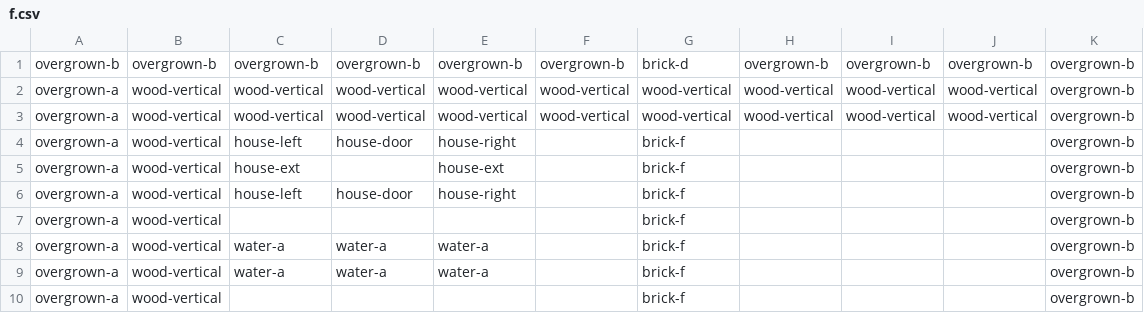
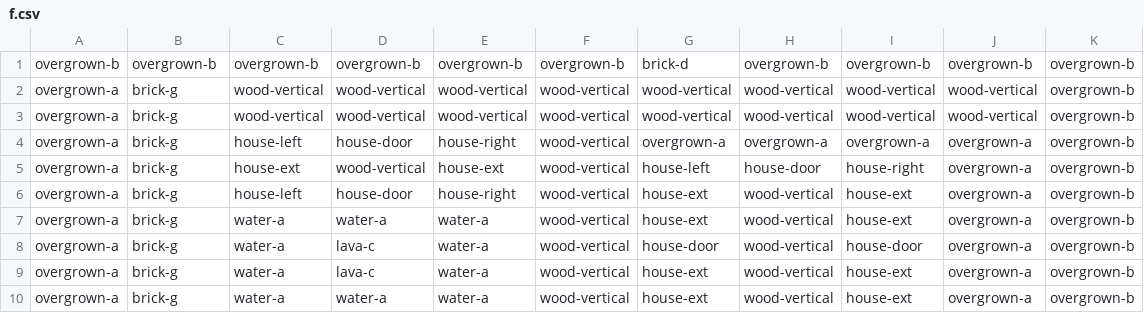
Before and after one commit to con-dog/chunked-z-level-raycaster, a CSV file: assets/levels/3/f.csv, drawn as a sheet; only a part is shown; the diff covers the shown part only.

```diff
--- a/assets/levels/3/f.csv
+++ b/assets/levels/3/f.csv
@@ -1,10 +1,10 @@
 overgrown-b,overgrown-b,overgrown-b,overgrown-b,overgrown-b,overgrown-b,brick-d,overgrown-b,overgrown-b,overgrown-b,overgrown-b
-overgrown-a,wood-vertical,wood-vertical,wood-vertical,wood-vertical,wood-vertical,wood-vertical,wood-vertical,wood-vertical,wood-vertical,overgrown-b
-overgrown-a,wood-vertical,wood-vertical,wood-vertical,wood-vertical,wood-vertical,wood-vertical,wood-vertical,wood-vertical,wood-vertical,overgrown-b
-overgrown-a,wood-vertical,house-left,house-door,house-right,,brick-f,,,,overgrown-b
-overgrown-a,wood-vertical,house-ext,,house-ext,,brick-f,,,,overgrown-b
-overgrown-a,wood-vertical,house-left,house-door,house-right,,brick-f,,,,overgrown-b
-overgrown-a,wood-vertical,,,,,brick-f,,,,overgrown-b
-overgrown-a,wood-vertical,water-a,water-a,water-a,,brick-f,,,,overgrown-b
-overgrown-a,wood-vertical,water-a,water-a,water-a,,brick-f,,,,overgrown-b
-overgrown-a,wood-vertical,,,,,brick-f,,,,overgrown-b
+overgrown-a,brick-g,wood-vertical,wood-vertical,wood-vertical,wood-vertical,wood-vertical,wood-vertical,wood-vertical,wood-vertical,overgrown-b
+overgrown-a,brick-g,wood-vertical,wood-vertical,wood-vertical,wood-vertical,wood-vertical,wood-vertical,wood-vertical,wood-vertical,overgrown-b
+overgrown-a,brick-g,house-left,house-door,house-right,wood-vertical,overgrown-a,overgrown-a,overgrown-a,overgrown-a,overgrown-b
+overgrown-a,brick-g,house-ext,wood-vertical,house-ext,wood-vertical,house-left,house-door,house-right,overgrown-a,overgrown-b
+overgrown-a,brick-g,house-left,house-door,house-right,wood-vertical,house-ext,wood-vertical,house-ext,overgrown-a,overgrown-b
+overgrown-a,brick-g,water-a,water-a,water-a,wood-vertical,house-ext,wood-vertical,house-ext,overgrown-a,overgrown-b
+overgrown-a,brick-g,water-a,lava-c,water-a,wood-vertical,house-door,wood-vertical,house-door,overgrown-a,overgrown-b
+overgrown-a,brick-g,water-a,lava-c,water-a,wood-vertical,house-ext,wood-vertical,house-ext,overgrown-a,overgrown-b
+overgrown-a,brick-g,water-a,water-a,water-a,wood-vertical,house-ext,wood-vertical,house-ext,overgrown-a,overgrown-b
```
Also changed, not shown: 8 added rows, 5 removed rows and 22 edited cells elsewhere in this file, assets/levels/3/w.csv, 2 other files.
